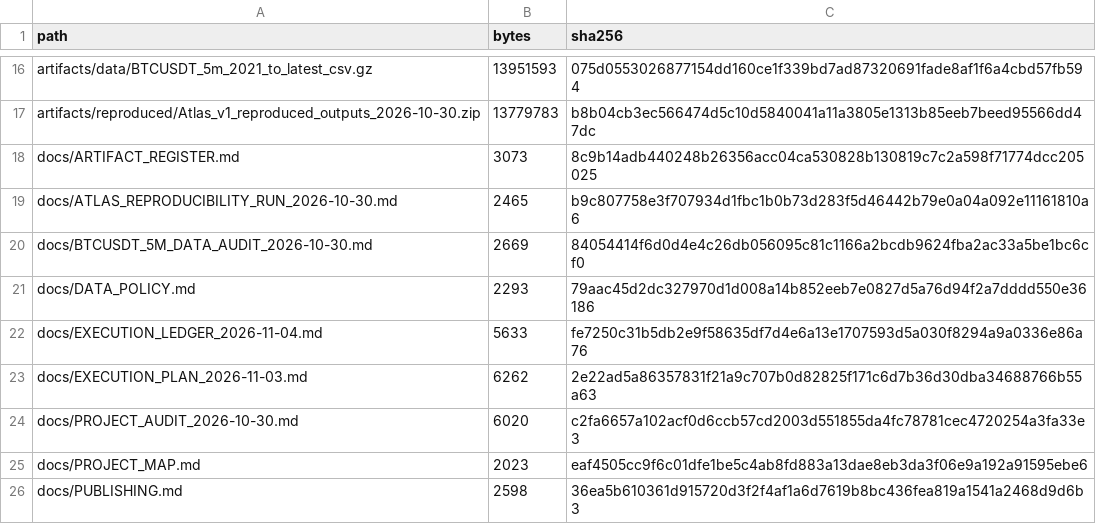
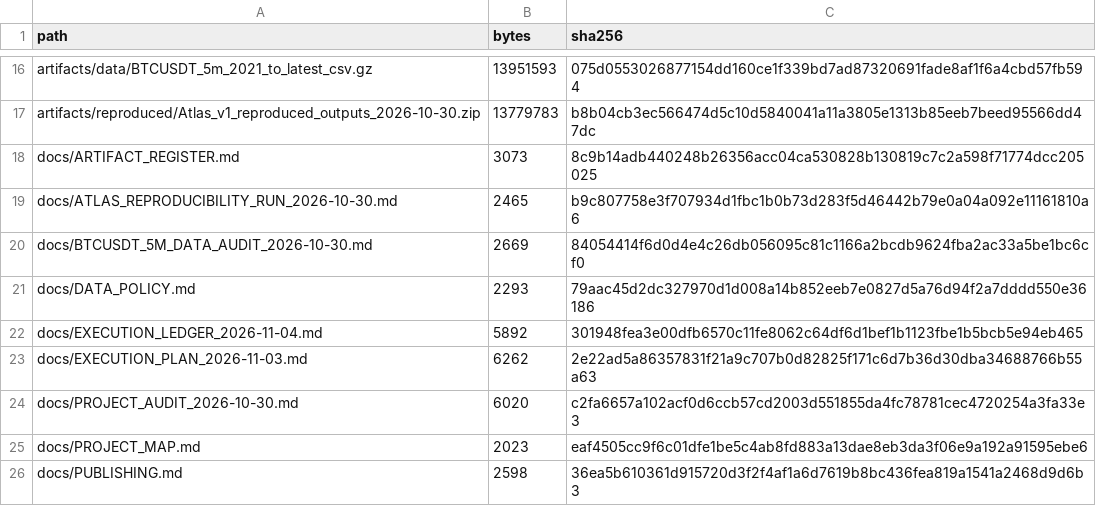
Before and after one commit to aminshahsaheb/btc-signal-lab, a CSV file: docs/FILE_INVENTORY_SHA256.csv, drawn as a sheet; only a part is shown, gaps mark what is left out.

Commit message:
chore: refresh inventory for security audit update

```diff
--- a/docs/FILE_INVENTORY_SHA256.csv
+++ b/docs/FILE_INVENTORY_SHA256.csv
@@ -21,3 +21,3 @@ docs/BTCUSDT_5M_DATA_AUDIT_2026-10-30.md,2669,84054414f6d0d4e4c26db056095c81c116
 docs/DATA_POLICY.md,2293,79aac45d2dc327970d1d008a14b852eeb7e0827d5a76d94f2a7dddd550e36186
-docs/EXECUTION_LEDGER_2026-11-04.md,5633,fe7250c31b5db2e9f58635df7d4e6a13e1707593d5a030f8294a9a0336e86a76
+docs/EXECUTION_LEDGER_2026-11-04.md,5892,301948fea3e00dfb6570c11fe8062c64df6d1bef1b1123fbe1b5bcb5e94eb465
 docs/EXECUTION_PLAN_2026-11-03.md,6262,2e22ad5a86357831f21a9c707b0d82825f171c6d7b36d30dba34688766b55a63
```
